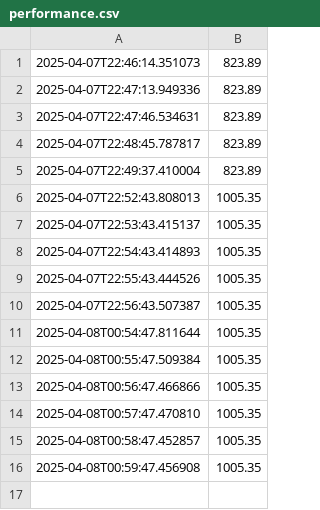
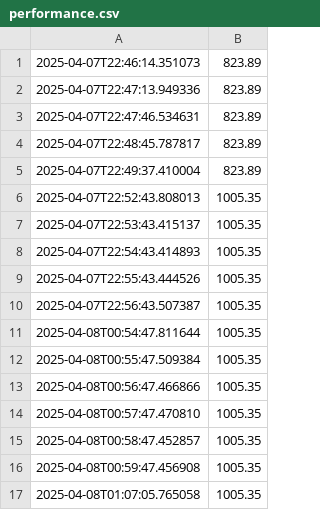
Before and after one commit to lucas-alba/TradingSim, a CSV file: performance.csv, drawn as a sheet.

```diff
--- a/performance.csv
+++ b/performance.csv
@@ -16 +16,2 @@
 2025-04-08T00:59:47.456908,1005.35
+2025-04-08T01:07:05.765058,1005.35
```
Also changed, not shown: 1 other file.
